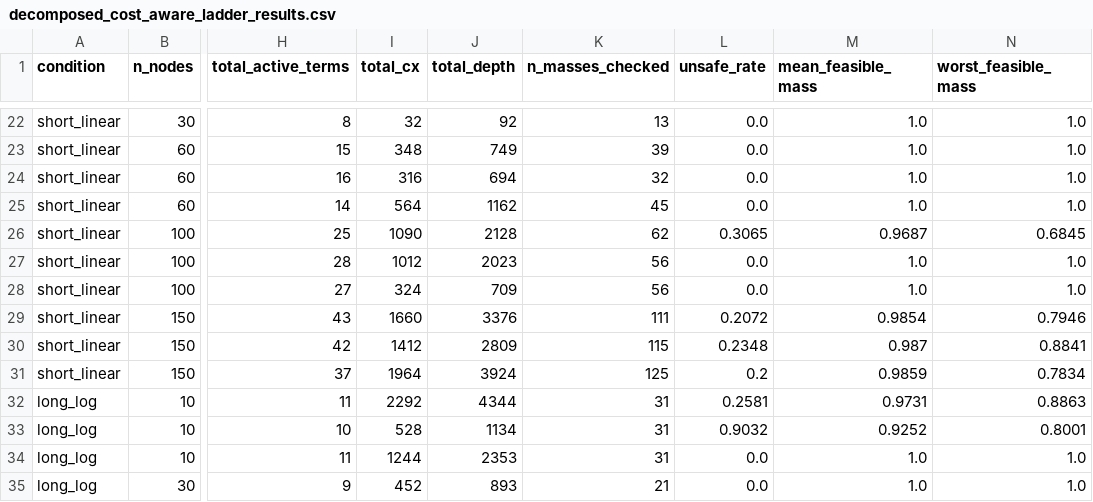
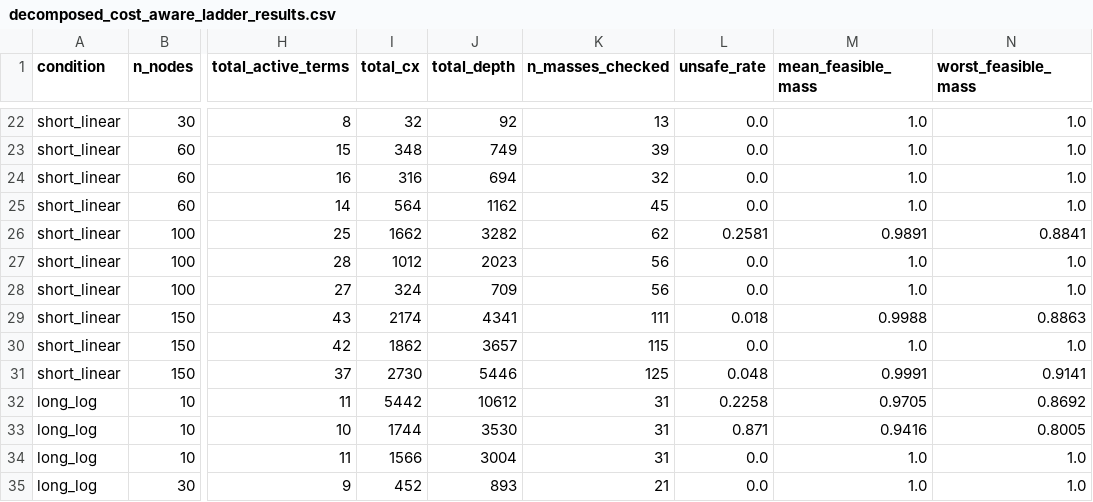
Before and after one commit to cruizQM/matroid-mixer-scaling-study, a CSV file: results/decomposed_cost_aware_ladder_results.csv, drawn as a sheet; only a part is shown, gaps mark what is left out; the diff covers the shown part only; the diff names each change by its address in the sheet, - before the commit and + after, or states it on an @@ line.

```diff
--- a/results/decomposed_cost_aware_ladder_results.csv
+++ b/results/decomposed_cost_aware_ladder_results.csv
-I26 (total_cx): 1090
+I26 (total_cx): 1662
-J26 (total_depth): 2128
+J26 (total_depth): 3282
-L26 (unsafe_rate): 0.3065
+L26 (unsafe_rate): 0.2581
-M26 (mean_feasible_mass): 0.9687
+M26 (mean_feasible_mass): 0.9891
-N26 (worst_feasible_mass): 0.6845
+N26 (worst_feasible_mass): 0.8841
-I29 (total_cx): 1660
+I29 (total_cx): 2174
-J29 (total_depth): 3376
+J29 (total_depth): 4341
-L29 (unsafe_rate): 0.2072
+L29 (unsafe_rate): 0.018
-M29 (mean_feasible_mass): 0.9854
+M29 (mean_feasible_mass): 0.9988
-N29 (worst_feasible_mass): 0.7946
+N29 (worst_feasible_mass): 0.8863
-I30 (total_cx): 1412
+I30 (total_cx): 1862
-J30 (total_depth): 2809
+J30 (total_depth): 3657
-L30 (unsafe_rate): 0.2348
+L30 (unsafe_rate): 0.0
-M30 (mean_feasible_mass): 0.987
+M30 (mean_feasible_mass): 1.0
-N30 (worst_feasible_mass): 0.8841
+N30 (worst_feasible_mass): 1.0
-I31 (total_cx): 1964
+I31 (total_cx): 2730
-J31 (total_depth): 3924
+J31 (total_depth): 5446
-L31 (unsafe_rate): 0.2
+L31 (unsafe_rate): 0.048
-M31 (mean_feasible_mass): 0.9859
+M31 (mean_feasible_mass): 0.9991
-N31 (worst_feasible_mass): 0.7834
+N31 (worst_feasible_mass): 0.9141
-I32 (total_cx): 2292
+I32 (total_cx): 5442
-J32 (total_depth): 4344
+J32 (total_depth): 10612
-L32 (unsafe_rate): 0.2581
+L32 (unsafe_rate): 0.2258
-M32 (mean_feasible_mass): 0.9731
+M32 (mean_feasible_mass): 0.9705
-N32 (worst_feasible_mass): 0.8863
+N32 (worst_feasible_mass): 0.8692
-I33 (total_cx): 528
+I33 (total_cx): 1744
-J33 (total_depth): 1134
+J33 (total_depth): 3530
-L33 (unsafe_rate): 0.9032
+L33 (unsafe_rate): 0.871
-M33 (mean_feasible_mass): 0.9252
+M33 (mean_feasible_mass): 0.9416
-N33 (worst_feasible_mass): 0.8001
+N33 (worst_feasible_mass): 0.8005
-I34 (total_cx): 1244
+I34 (total_cx): 1566
-J34 (total_depth): 2353
+J34 (total_depth): 3004
```
Also changed, not shown: 99 edited cells elsewhere in this file, results/decomposed_cost_aware_ladder_summary.csv, results/hierarchical_decomposed_ladder_results.csv, 2 other files.
